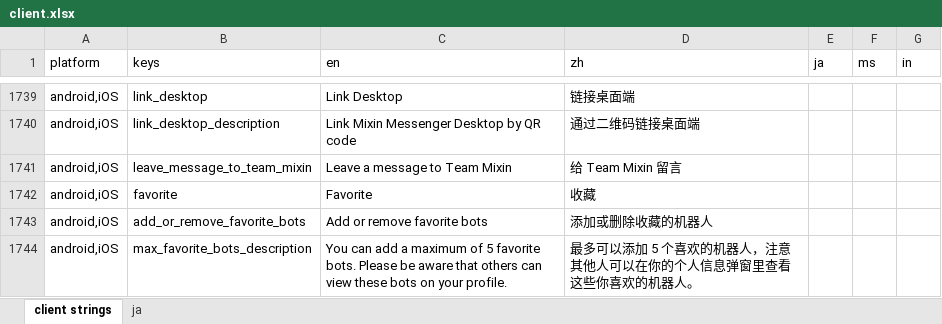
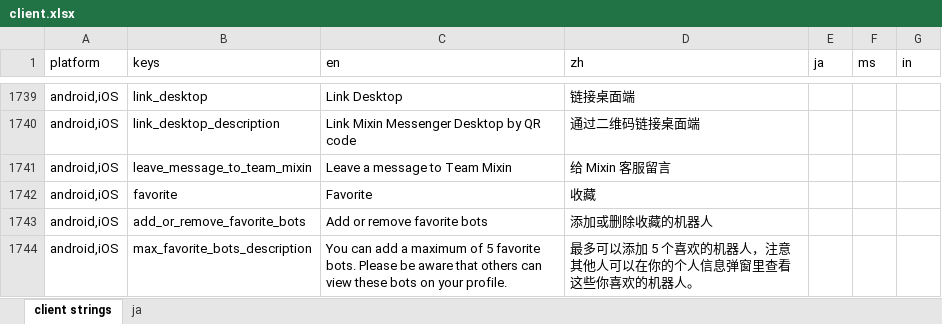
Before and after one commit to xingstarx/sync-google-sheet, an Excel workbook: client.xlsx, sheet client strings, drawn as a sheet; only a part is shown, gaps mark what is left out; values as stored, in another font and other column widths than the file's, no borders; charts and pictures and conditional formats not drawn; the diff names each change by its address in the sheet, - before the commit and + after, or states it on an @@ line.

Commit message:
update client.xlsx

```diff
--- a/client.xlsx (sheet client strings)
+++ b/client.xlsx (sheet client strings)
-D1741 (zh): 给 Team Mixin 留言
+D1741 (zh): 给 Mixin 客服留言
```
